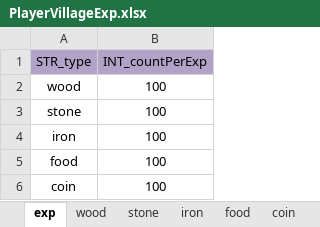
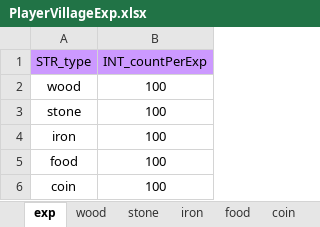
Before and after one commit to ModunZhang/kod_client, an Excel workbook: gameData/shared/PlayerVillageExp.xlsx, sheet exp, drawn as a sheet; values as stored, in another font and other column widths than the file's, no borders; the diff names each change by its address in the sheet, - before the commit and + after, or states it on an @@ line.

```diff
--- a/gameData/shared/PlayerVillageExp.xlsx (sheet exp)
+++ b/gameData/shared/PlayerVillageExp.xlsx (sheet exp)
-A1:B1 fill: #B3A2C7
+A1:B1 fill: #CC99FF
```
Also changed, not shown: sheet wood, sheet stone, sheet iron, sheet food, sheet coin, gameData/shared/AllianceInitData.xlsx, gameData/shared/Errors.xlsx, 28 other files.
